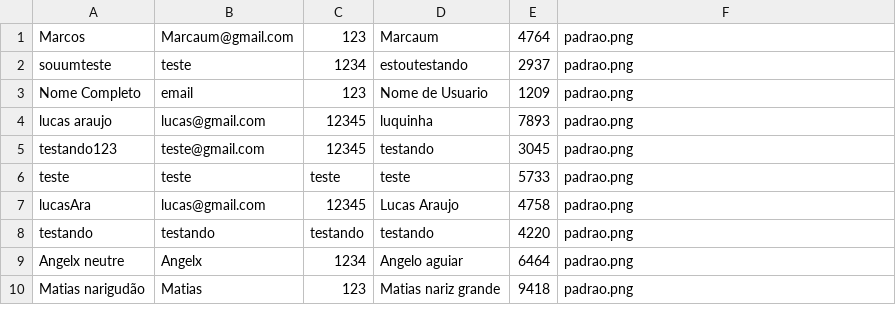
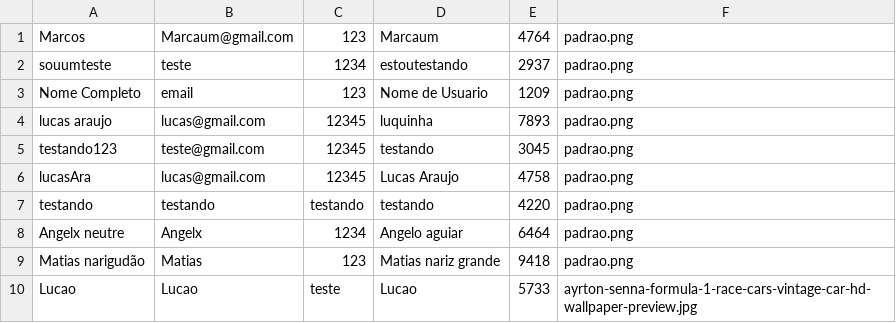
Before and after one commit to Marcaum04/Instadev, a CSV file: Database/Usuario.csv, drawn as a sheet.

Commit message:
Testes finais

```diff
--- a/Database/Usuario.csv
+++ b/Database/Usuario.csv
@@ -5,3 +5,2 @@ lucas araujo;lucas@gmail.com;12345;luquinha;7893;padrao.png
 testando123;teste@gmail.com;12345;testando;3045;padrao.png
-teste;teste;teste;teste;5733;padrao.png
 lucasAra;lucas@gmail.com;12345;Lucas Araujo;4758;padrao.png
@@ -10 +9,2 @@ Angelx neutre;Angelx;1234;Angelo aguiar;6464;padrao.png
 Matias narigudão;Matias;123;Matias nariz grande;9418;padrao.png
+Lucao;Lucao;teste;Lucao;5733;ayrton-senna-formula-1-race-cars-vintage-car-hd-wallpaper-preview.jpg
```
Also changed, not shown: 2 other files.
